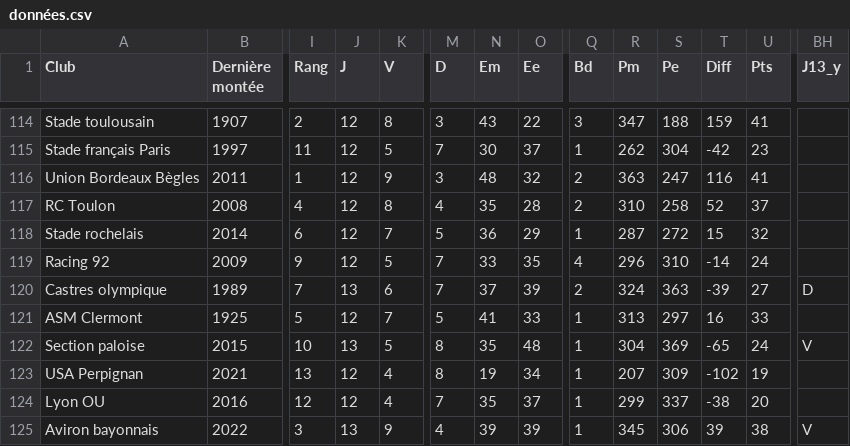
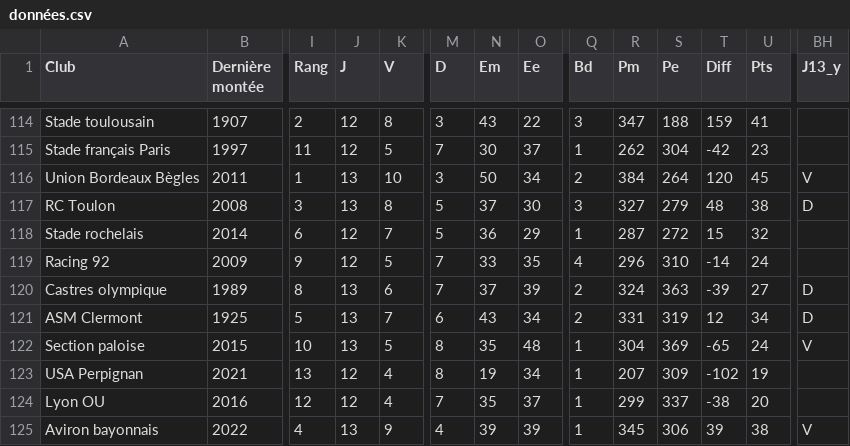
Before and after one commit to mathieuroig9/projet2AENSAE-PredictionRugby, a CSV file: data/données.csv, drawn as a sheet; only a part is shown, gaps mark what is left out; the diff covers the shown part only; the diff names each change by its address in the sheet, - before the commit and + after, or states it on an @@ line.

```diff
--- a/data/données.csv
+++ b/data/données.csv
-J116:J117 (J): 12
+J116:J117 (J): 13
-K116 (V): 9
+K116 (V): 10
-N116 (Em): 48
+N116 (Em): 50
-O116 (Ee): 32
+O116 (Ee): 34
-R116 (Pm): 363
+R116 (Pm): 384
-S116 (Pe): 247
+S116 (Pe): 264
-T116 (Diff): 116
+T116 (Diff): 120
-U116 (Pts): 41
+U116 (Pts): 45
-BH116 (J13_y): (empty)
+BH116 (J13_y): V
-I117 (Rang): 4
+I117 (Rang): 3
-M117 (D): 4
+M117 (D): 5
-N117 (Em): 35
+N117 (Em): 37
-O117 (Ee): 28
+O117 (Ee): 30
-Q117 (Bd): 2
+Q117 (Bd): 3
-R117 (Pm): 310
+R117 (Pm): 327
-S117 (Pe): 258
+S117 (Pe): 279
-T117 (Diff): 52
+T117 (Diff): 48
-U117 (Pts): 37
+U117 (Pts): 38
-BH117 (J13_y): (empty)
+BH117 (J13_y): D
-I120 (Rang): 7
+I120 (Rang): 8
-J121 (J): 12
+J121 (J): 13
-M121 (D): 5
+M121 (D): 6
-N121 (Em): 41
+N121 (Em): 43
-O121 (Ee): 33
+O121 (Ee): 34
-Q121 (Bd): 1
+Q121 (Bd): 2
-R121 (Pm): 313
+R121 (Pm): 331
-S121 (Pe): 297
+S121 (Pe): 319
-T121 (Diff): 16
+T121 (Diff): 12
-U121 (Pts): 33
+U121 (Pts): 34
-BH121 (J13_y): (empty)
+BH121 (J13_y): D
-I125 (Rang): 3
+I125 (Rang): 4
```
Also changed, not shown: 10 edited cells elsewhere in this file, 3 other files.
